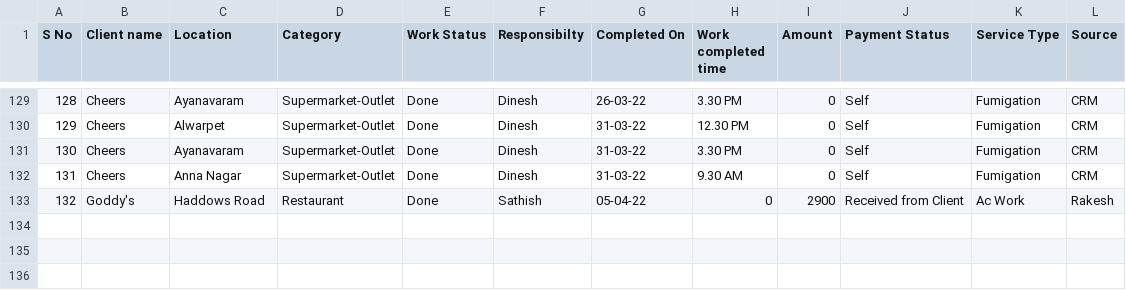
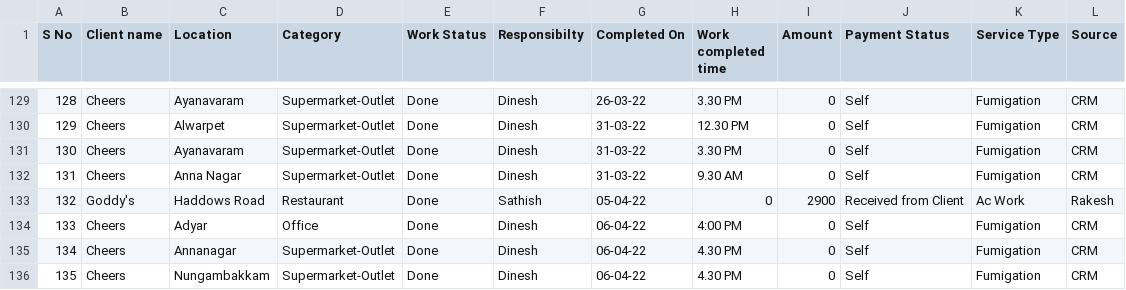
Before and after one commit to SimbhuTwice/sicare, a CSV file: disinf.csv, drawn as a sheet; only a part is shown, gaps mark what is left out.

Commit message:
Add files via upload

```diff
--- a/disinf.csv
+++ b/disinf.csv
@@ -133 +133,4 @@ S No,Client name ,Location ,Category ,Work Status ,Responsibilty,Completed On,Wo
 132,Goddy's,Haddows Road,Restaurant ,Done,Sathish ,05-04-22,0,2900,Received from Client,Ac Work ,Rakesh
+133,Cheers ,Adyar,Office ,Done,Dinesh ,06-04-22,4:00 PM,0,Self,Fumigation ,CRM
+134,Cheers ,Annanagar,Supermarket-Outlet,Done,Dinesh ,06-04-22,4.30 PM ,0,Self,Fumigation ,CRM
+135,Cheers ,Nungambakkam ,Supermarket-Outlet,Done,Dinesh ,06-04-22,4.30 PM,0,Self,Fumigation ,CRM
```
